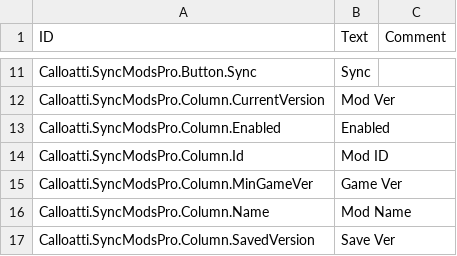
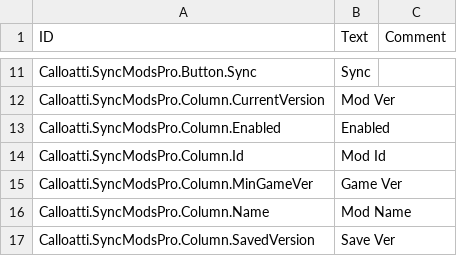
Before and after one commit to calloatti/Sync-Mods-Pro, a CSV file: Version-1.0/Localizations/enUS.csv, drawn as a sheet; only a part is shown, gaps mark what is left out.

```diff
--- a/Version-1.0/Localizations/enUS.csv
+++ b/Version-1.0/Localizations/enUS.csv
@@ -13,3 +13,3 @@ Calloatti.SyncModsPro.Column.CurrentVersion,Mod Ver,
 Calloatti.SyncModsPro.Column.Enabled,Enabled,
-Calloatti.SyncModsPro.Column.Id,Mod ID,
+Calloatti.SyncModsPro.Column.Id,Mod Id,
 Calloatti.SyncModsPro.Column.MinGameVer,Game Ver,
```
Also changed, not shown: 19 other files.
